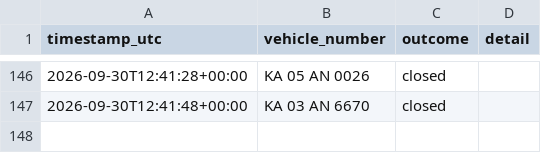
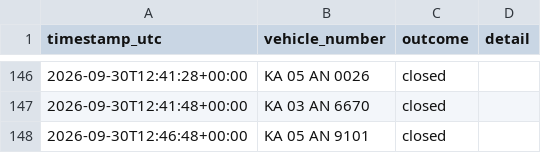
Before and after one commit to Lipsita-Panda/Fyn-Ticket-Closing-Automation, a CSV file: logs/ticket_log.csv, drawn as a sheet; only a part is shown, gaps mark what is left out; the diff names each change by its address in the sheet, - before the commit and + after, or states it on an @@ line.

```diff
--- a/logs/ticket_log.csv
+++ b/logs/ticket_log.csv
+row 148: 2026-09-30T12:46:48+00:00 | KA 05 AN 9101 | closed
```
